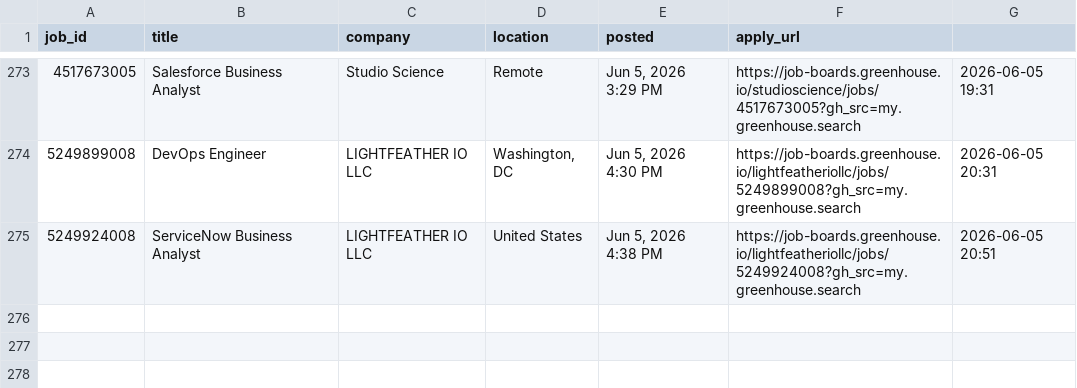
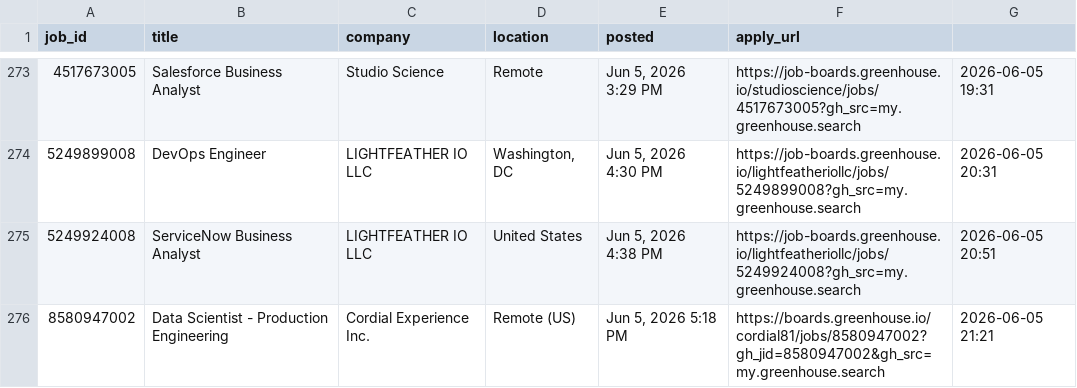
Before and after one commit to OzSpidey/Job_Automation, a CSV file: csv/greenhouse_jobs.csv, drawn as a sheet; only a part is shown, gaps mark what is left out.

```diff
--- a/csv/greenhouse_jobs.csv
+++ b/csv/greenhouse_jobs.csv
@@ -275 +275,2 @@ job_id,title,company,location,posted,apply_url
 5249924008,ServiceNow Business Analyst,LIGHTFEATHER IO LLC,United States,"Jun 5, 2026 4:38 PM",https://job-boards.greenhouse.io/lightfeatheriollc/jobs/5249924008?gh_src=my.greenhouse.search,2026-06-05 20:51
+8580947002,Data Scientist - Production Engineering,Cordial Experience Inc.,Remote (US),"Jun 5, 2026 5:18 PM",https://boards.greenhouse.io/cordial81/jobs/8580947002?gh_jid=8580947002&gh_src=my.greenhouse.search,2026-06-05 21:21
```
Also changed, not shown: 1 other file.
